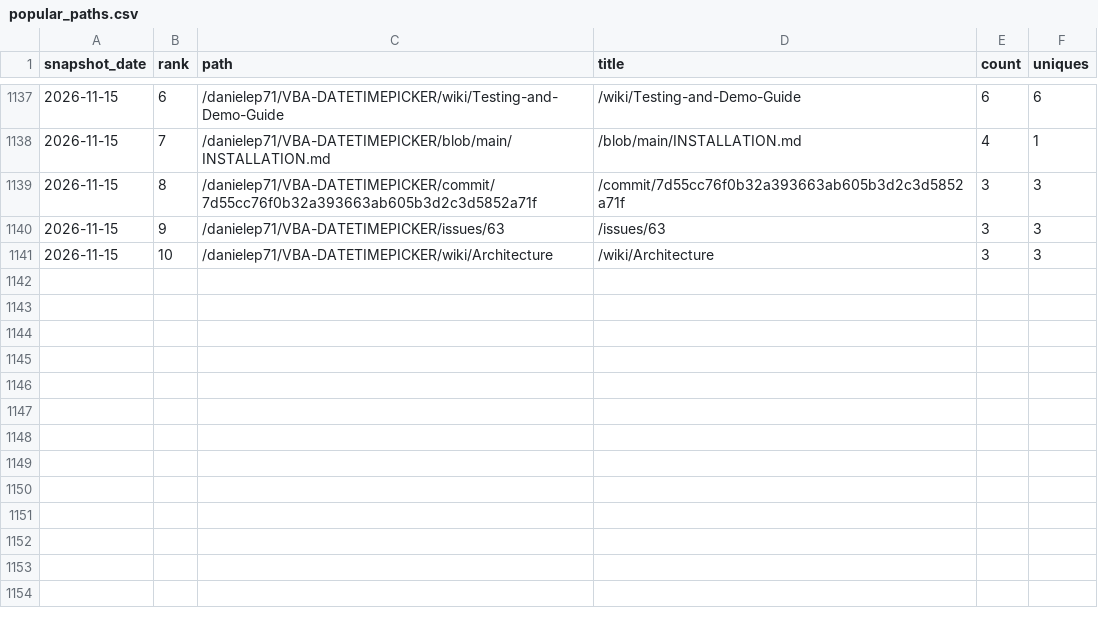
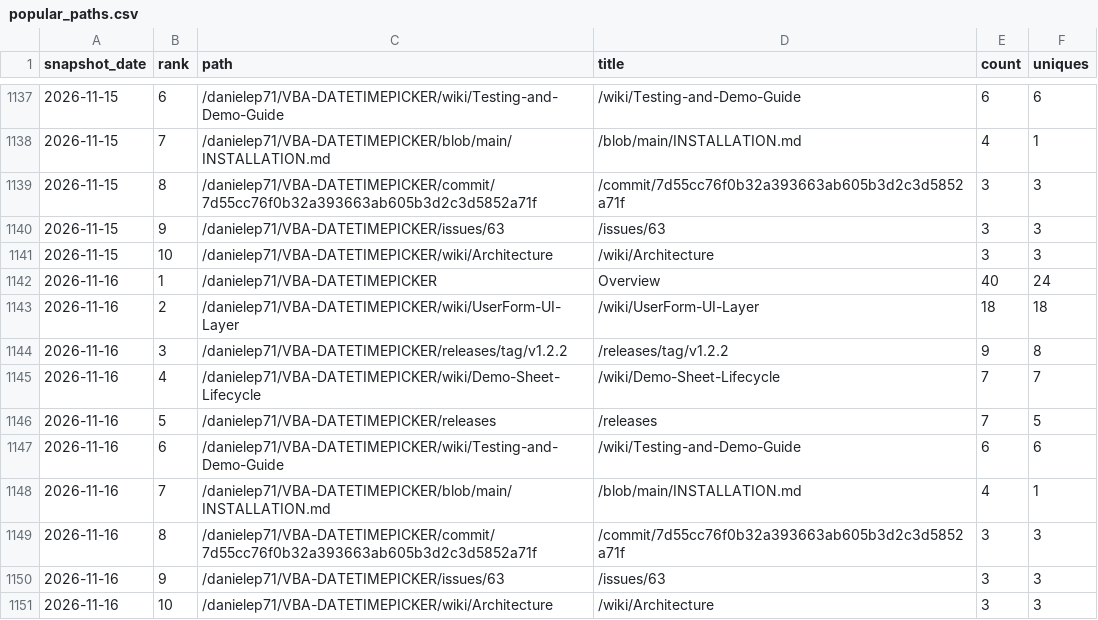
Before and after one commit to danielep71/VBA-DATETIMEPICKER, a CSV file: data/popular_paths.csv, drawn as a sheet; only a part is shown, gaps mark what is left out; the diff names each change by its address in the sheet, - before the commit and + after, or states it on an @@ line.

```diff
--- a/data/popular_paths.csv
+++ b/data/popular_paths.csv
+row 1142: 2026-11-16 | 1 | /danielep71/VBA-DATETIMEPICKER | Overview | 40 | 24
+row 1143: 2026-11-16 | 2 | /danielep71/VBA-DATETIMEPICKER/wiki/UserForm-UI-Layer | /wiki/UserForm-UI-Layer | 18 | 18
+row 1144: 2026-11-16 | 3 | /danielep71/VBA-DATETIMEPICKER/releases/tag/v1.2.2 | /releases/tag/v1.2.2 | 9 | 8
+row 1145: 2026-11-16 | 4 | /danielep71/VBA-DATETIMEPICKER/wiki/Demo-Sheet-Lifecycle | /wiki/Demo-Sheet-Lifecycle | 7 | 7
+row 1146: 2026-11-16 | 5 | /danielep71/VBA-DATETIMEPICKER/releases | /releases | 7 | 5
+row 1147: 2026-11-16 | 6 | /danielep71/VBA-DATETIMEPICKER/wiki/Testing-and-Demo-Guide | /wiki/Testing-and-Demo-Guide | 6 | 6
+row 1148: 2026-11-16 | 7 | /danielep71/VBA-DATETIMEPICKER/blob/main/INSTALLATION.md | /blob/main/INSTALLATION.md | 4 | 1
+row 1149: 2026-11-16 | 8 | /danielep71/VBA-DATETIMEPICKER/commit/7d55cc76f0b32a393663ab605b3d2c3d5852a71f | /commit/7d55cc76f0b32a393663ab605b3d2c3d5852a71f | 3 | 3
+row 1150: 2026-11-16 | 9 | /danielep71/VBA-DATETIMEPICKER/issues/63 | /issues/63 | 3 | 3
+row 1151: 2026-11-16 | 10 | /danielep71/VBA-DATETIMEPICKER/wiki/Architecture | /wiki/Architecture | 3 | 3
```
Also changed, not shown: data/referrers.csv, data/traffic.csv.
